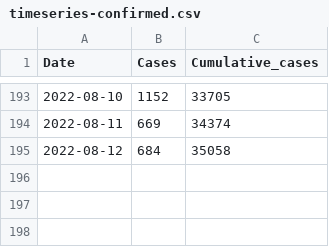
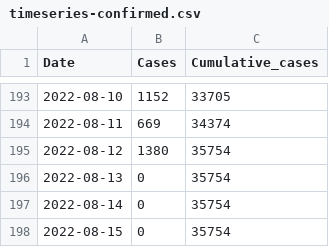
Before and after one commit to globaldothealth/monkeypox, a CSV file: timeseries-confirmed.csv, drawn as a sheet; only a part is shown, gaps mark what is left out.

```diff
--- a/timeseries-confirmed.csv
+++ b/timeseries-confirmed.csv
@@ -194,2 +194,5 @@ Date,Cases,Cumulative_cases
 2022-08-11,669,34374
-2022-08-12,684,35058
+2022-08-12,1380,35754
+2022-08-13,0,35754
+2022-08-14,0,35754
+2022-08-15,0,35754
```
Also changed, not shown: 2 other files.
